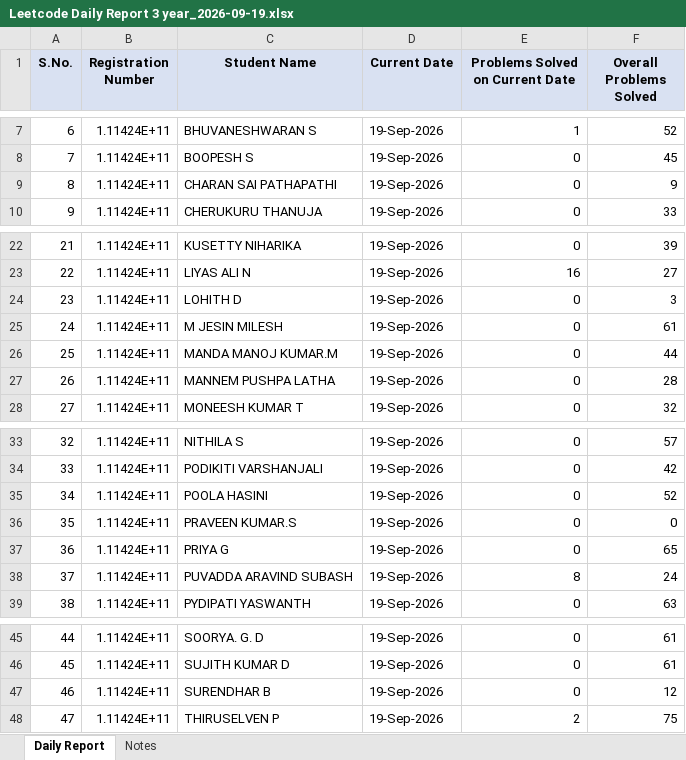
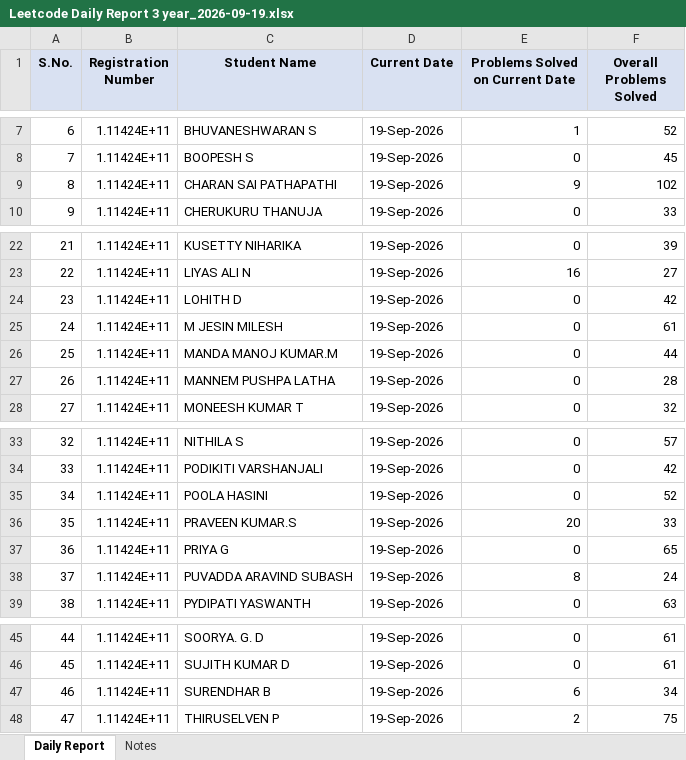
Before and after one commit to kalaimani-m/Leetcode-Automation, an Excel workbook: reports/Leetcode Daily Report 3 year_2026-09-19.xlsx, sheet Daily Report, drawn as a sheet; only a part is shown, gaps mark what is left out; values as stored, in another font and other column widths than the file's, no borders; the diff names each change by its address in the sheet, - before the commit and + after, or states it on an @@ line.

```diff
--- a/reports/Leetcode Daily Report 3 year_2026-09-19.xlsx (sheet Daily Report)
+++ b/reports/Leetcode Daily Report 3 year_2026-09-19.xlsx (sheet Daily Report)
-E9 (Problems Solved on Current Date): 0
+E9 (Problems Solved on Current Date): 9
-F9 (Overall Problems Solved): 9
+F9 (Overall Problems Solved): 102
-F24 (Overall Problems Solved): 3
+F24 (Overall Problems Solved): 42
-E36 (Problems Solved on Current Date): 0
+E36 (Problems Solved on Current Date): 20
-F36 (Overall Problems Solved): 0
+F36 (Overall Problems Solved): 33
-E47 (Problems Solved on Current Date): 0
+E47 (Problems Solved on Current Date): 6
-F47 (Overall Problems Solved): 12
+F47 (Overall Problems Solved): 34
```
Also changed, not shown: sheet Notes, reports/LeetcodeDaily Report 2 year_2026-09-19.xlsx, 2 other files.
